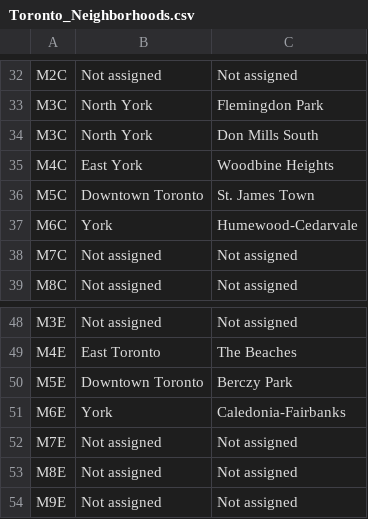
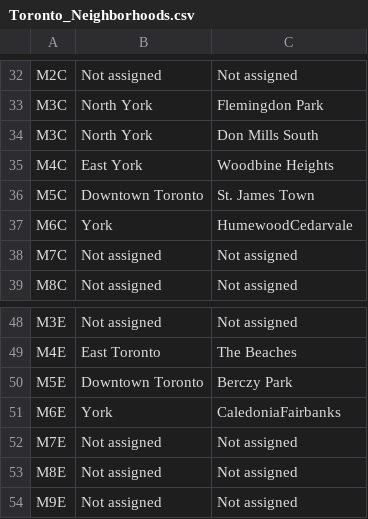
Before and after one commit to mhamaril/Coursera_Capstone, a CSV file: Toronto_Neighborhoods.csv, drawn as a sheet; only a part is shown, gaps mark what is left out.

Commit message:
Update Toronto_Neighborhoods.csv
Removed -

```diff
--- a/Toronto_Neighborhoods.csv
+++ b/Toronto_Neighborhoods.csv
@@ -36,3 +36,3 @@ M4C;East York;Woodbine Heights
 M5C;Downtown Toronto;St. James Town
-M6C;York;Humewood-Cedarvale
+M6C;York;HumewoodCedarvale
 M7C;Not assigned;Not assigned
@@ -50,3 +50,3 @@ M4E;East Toronto;The Beaches
 M5E;Downtown Toronto;Berczy Park
-M6E;York;Caledonia-Fairbanks
+M6E;York;CaledoniaFairbanks
 M7E;Not assigned;Not assigned
```
